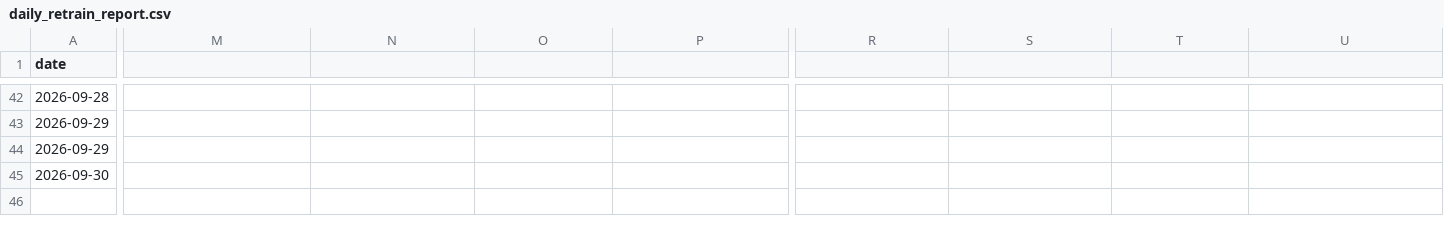
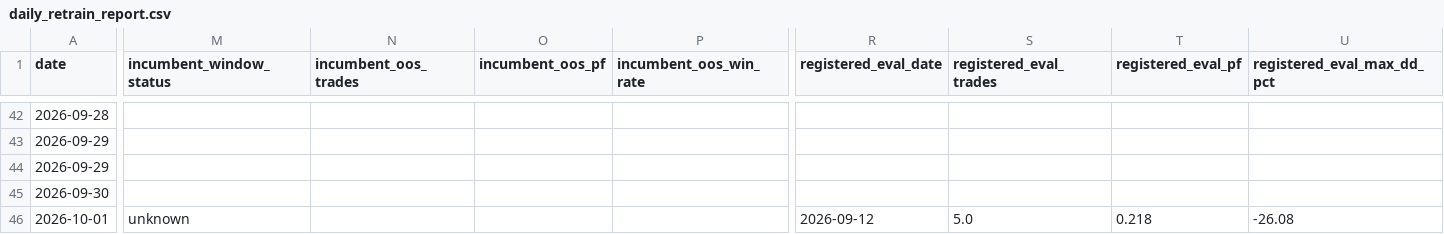
Before and after one commit to aifuu/stock-ai, a CSV file: daily_retrain_report.csv, drawn as a sheet; only a part is shown, gaps mark what is left out; rows hold the shown columns only; the diff covers the shown part only; the diff names each change by its address in the sheet, - before the commit and + after, or states it on an @@ line.

```diff
--- a/daily_retrain_report.csv
+++ b/daily_retrain_report.csv
-M1: (empty)
+M1: incumbent_window_status
-N1: (empty)
+N1: incumbent_oos_trades
-O1: (empty)
+O1: incumbent_oos_pf
-P1: (empty)
+P1: incumbent_oos_win_rate
-R1: (empty)
+R1: registered_eval_date
-S1: (empty)
+S1: registered_eval_trades
-T1: (empty)
+T1: registered_eval_pf
-U1: (empty)
+U1: registered_eval_max_dd_pct
+row 46: 2026-10-01 | unknown |  |  |  | 2026-09-12 | 5.0 | 0.218 | -26.08
```
Also changed, not shown: 1 edited cell elsewhere in this file, 1 other file.
